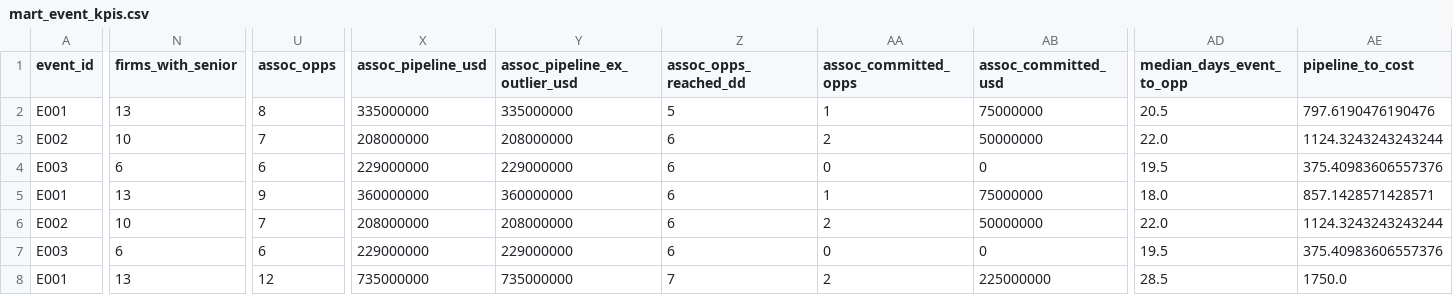
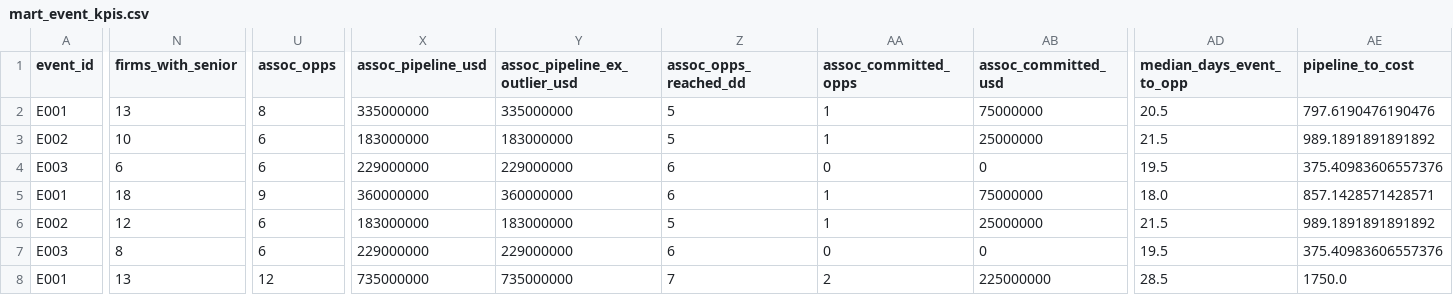
Before and after one commit to colinbayer77/carlyle-ir-event-analytics, a CSV file: data/marts/mart_event_kpis.csv, drawn as a sheet; only a part is shown, gaps mark what is left out; the diff covers the shown part only; the diff names each change by its address in the sheet, - before the commit and + after, or states it on an @@ line.

```diff
--- a/data/marts/mart_event_kpis.csv
+++ b/data/marts/mart_event_kpis.csv
-U3 (assoc_opps): 7
+U3 (assoc_opps): 6
-X3 (assoc_pipeline_usd): 208000000
+X3 (assoc_pipeline_usd): 183000000
-Y3 (assoc_pipeline_ex_outlier_usd): 208000000
+Y3 (assoc_pipeline_ex_outlier_usd): 183000000
-Z3 (assoc_opps_reached_dd): 6
+Z3 (assoc_opps_reached_dd): 5
-AA3 (assoc_committed_opps): 2
+AA3 (assoc_committed_opps): 1
-AB3 (assoc_committed_usd): 50000000
+AB3 (assoc_committed_usd): 25000000
-AD3 (median_days_event_to_opp): 22.0
+AD3 (median_days_event_to_opp): 21.5
-AE3 (pipeline_to_cost): 1124.3243243243244
+AE3 (pipeline_to_cost): 989.1891891891892
-N5 (firms_with_senior): 13
+N5 (firms_with_senior): 18
-N6 (firms_with_senior): 10
+N6 (firms_with_senior): 12
-U6 (assoc_opps): 7
+U6 (assoc_opps): 6
-X6 (assoc_pipeline_usd): 208000000
+X6 (assoc_pipeline_usd): 183000000
-Y6 (assoc_pipeline_ex_outlier_usd): 208000000
+Y6 (assoc_pipeline_ex_outlier_usd): 183000000
-Z6 (assoc_opps_reached_dd): 6
+Z6 (assoc_opps_reached_dd): 5
-AA6 (assoc_committed_opps): 2
+AA6 (assoc_committed_opps): 1
-AB6 (assoc_committed_usd): 50000000
+AB6 (assoc_committed_usd): 25000000
-AD6 (median_days_event_to_opp): 22.0
+AD6 (median_days_event_to_opp): 21.5
-AE6 (pipeline_to_cost): 1124.3243243243244
+AE6 (pipeline_to_cost): 989.1891891891892
-N7 (firms_with_senior): 6
+N7 (firms_with_senior): 8
```
Also changed, not shown: 73 edited cells elsewhere in this file, data/marts/dq_log.csv, data/marts/mart_event_curve.csv, 28 other files.
